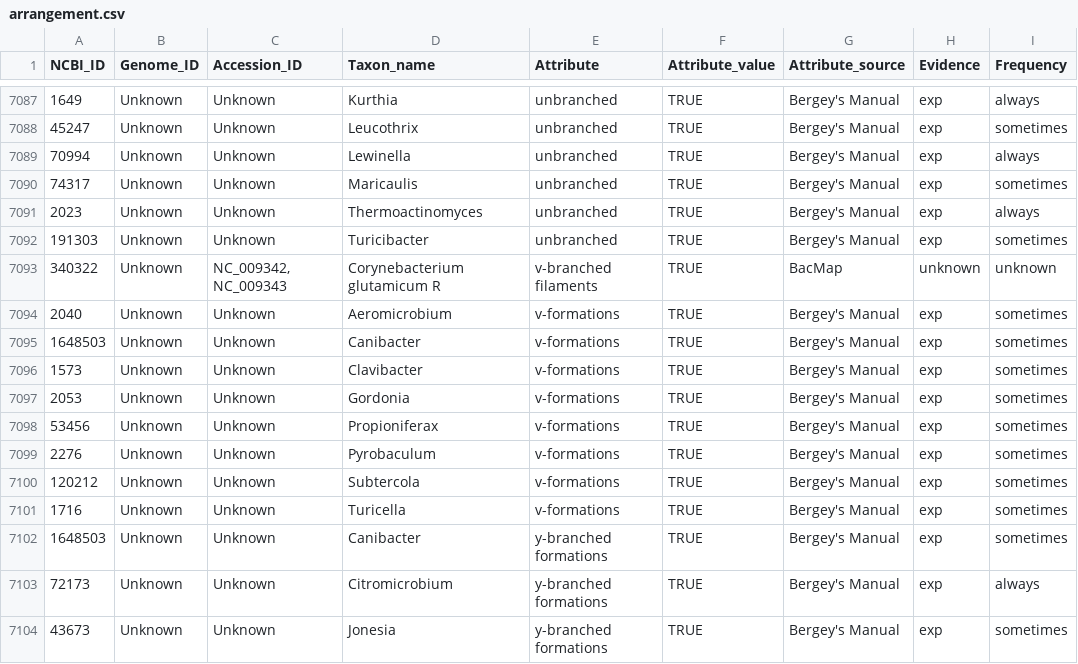
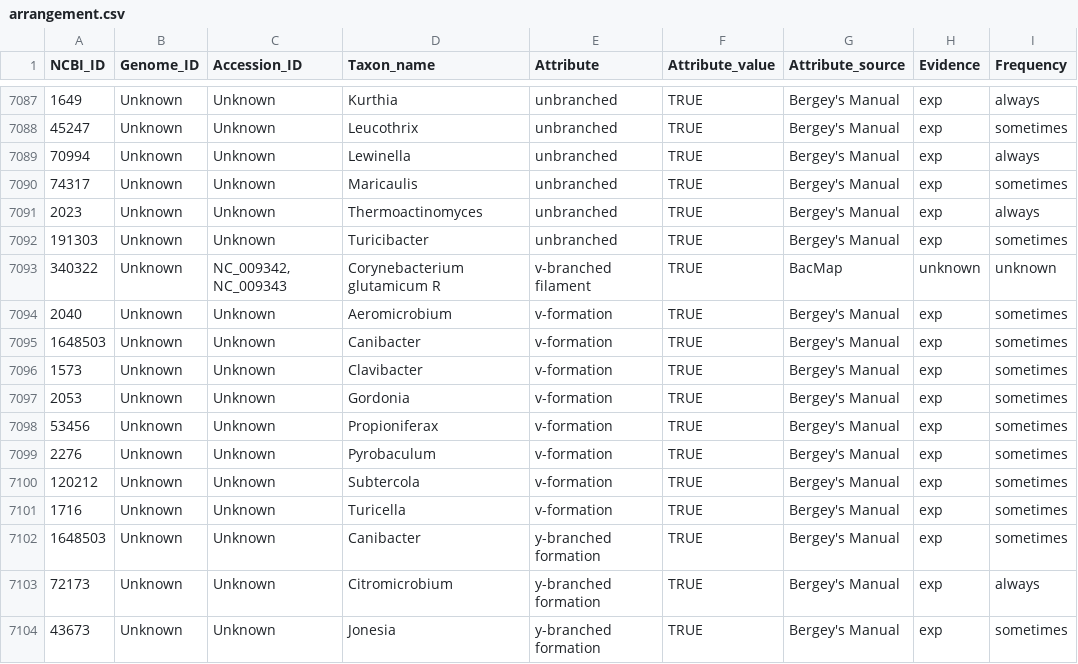
Before and after one commit to waldronlab/bugphyzzExports, a CSV file: arrangement.csv, drawn as a sheet; only a part is shown, gaps mark what is left out; the diff names each change by its address in the sheet, - before the commit and + after, or states it on an @@ line.

```diff
--- a/arrangement.csv
+++ b/arrangement.csv
-E7093 (Attribute): v-branched filaments
+E7093 (Attribute): v-branched filament
-E7094:E7101 (Attribute): v-formations
+E7094:E7101 (Attribute): v-formation
-E7102:E7104 (Attribute): y-branched formations
+E7102:E7104 (Attribute): y-branched formation
```
Also changed, not shown: animal_pathogen.csv, 1 other file.
